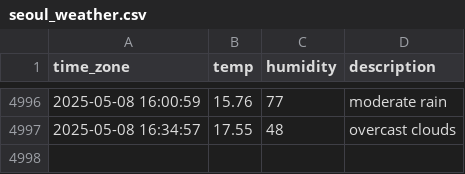
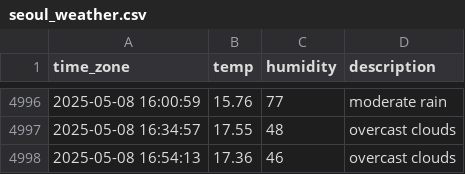
Before and after one commit to sunJungonly/seoul_weather, a CSV file: seoul_weather.csv, drawn as a sheet; only a part is shown, gaps mark what is left out.

```diff
--- a/seoul_weather.csv
+++ b/seoul_weather.csv
@@ -4997 +4997,2 @@ time_zone,temp,humidity,description
 2025-05-08 16:34:57,17.55,48,overcast clouds
+2025-05-08 16:54:13,17.36,46,overcast clouds
```
